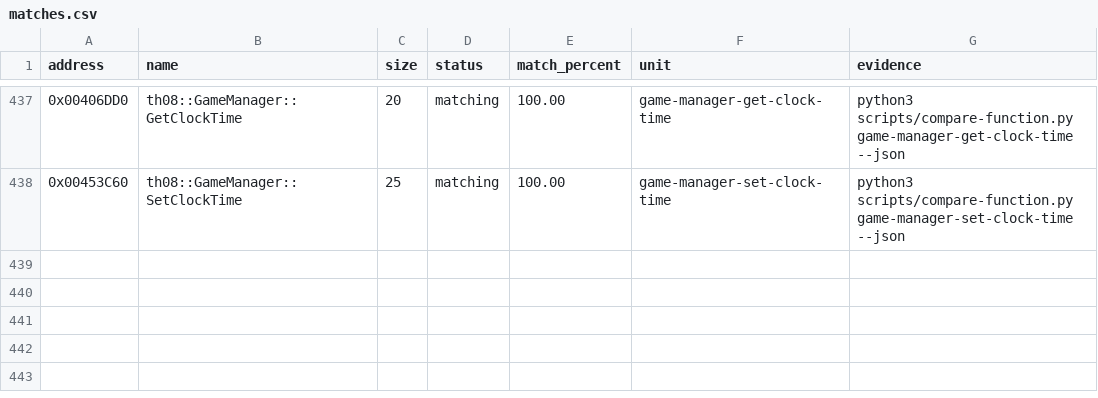
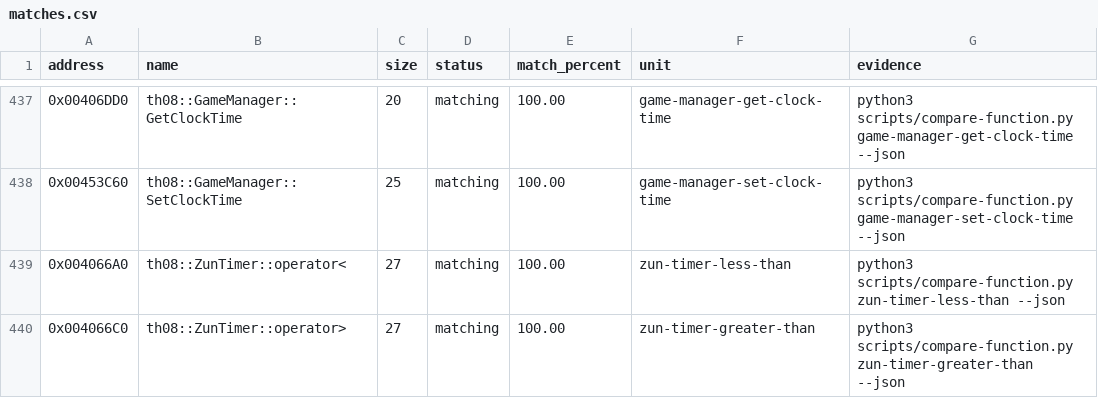
Before and after one commit to koishikois259/th08-multi, a CSV file: config/matches.csv, drawn as a sheet; only a part is shown, gaps mark what is left out; the diff names each change by its address in the sheet, - before the commit and + after, or states it on an @@ line.

Commit message:
Match ZunTimer comparison operators

```diff
--- a/config/matches.csv
+++ b/config/matches.csv
+row 439: 0x004066A0 | th08::ZunTimer::operator< | 27 | matching | 100.00 | zun-timer-less-than | python3 scripts/compare-function.py zun-timer-less-than --json
+row 440: 0x004066C0 | th08::ZunTimer::operator> | 27 | matching | 100.00 | zun-timer-greater-than | python3 scripts/compare-function.py zun-timer-greater-than --json
```
Also changed, not shown: 5 other files.
